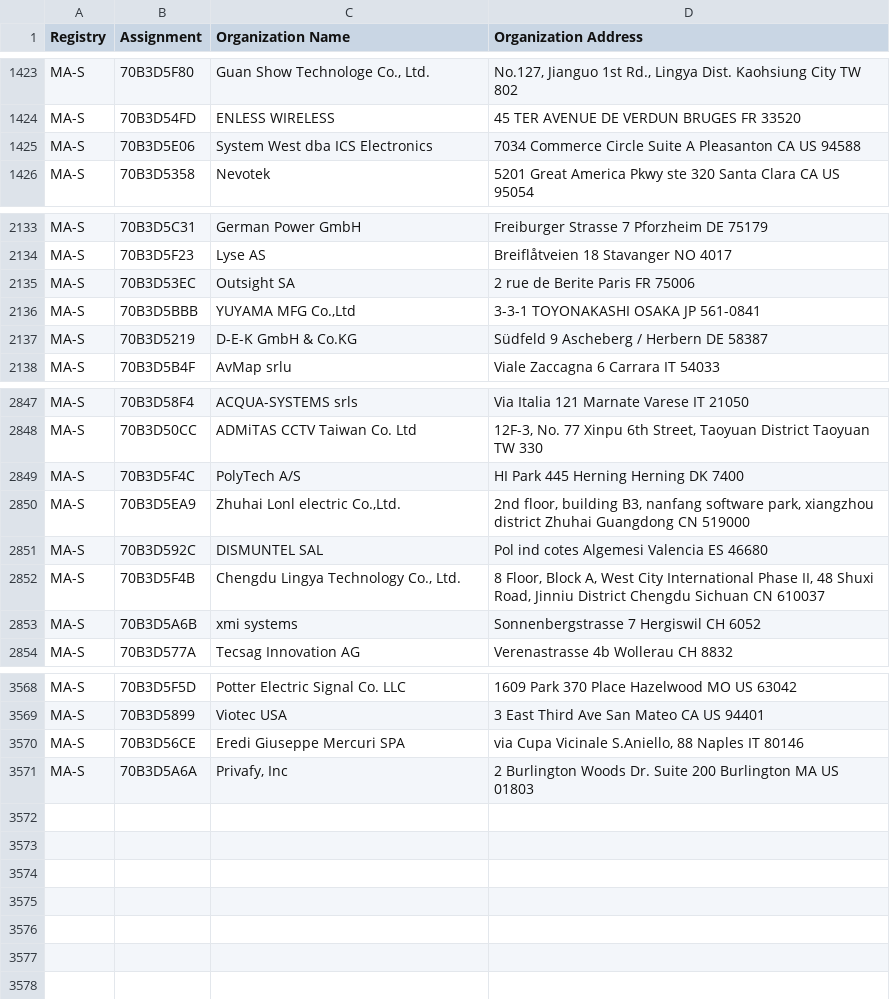
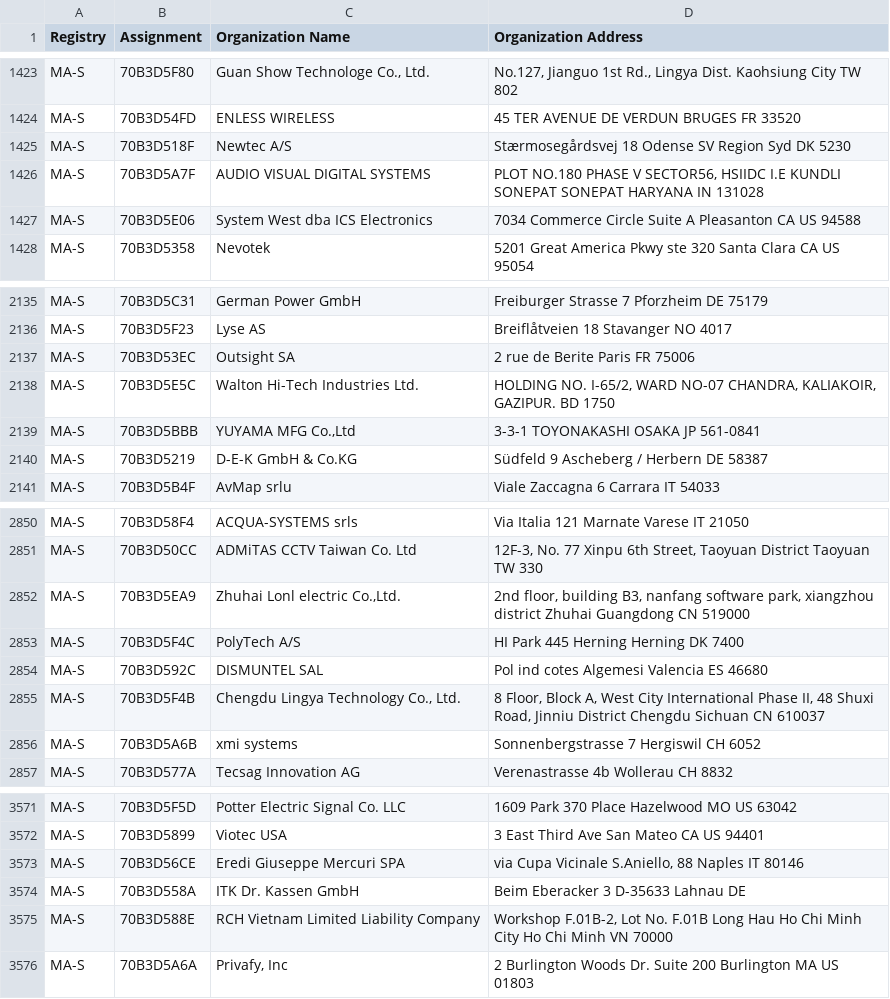
Before and after one commit to bedestall5/mac-ages, a CSV file: data/ieee/oui36.csv, drawn as a sheet; only a part is shown, gaps mark what is left out.

```diff
--- a/data/ieee/oui36.csv
+++ b/data/ieee/oui36.csv
@@ -1424,2 +1424,4 @@ MA-S,70B3D5F80,"Guan Show Technologe Co., Ltd.","No.127, Jianguo 1st Rd., Lingya
 MA-S,70B3D54FD,ENLESS WIRELESS,45 TER AVENUE DE VERDUN BRUGES  FR 33520
+MA-S,70B3D518F,Newtec A/S,Stærmosegårdsvej  18 Odense SV Region Syd DK 5230
+MA-S,70B3D5A7F,AUDIO VISUAL DIGITAL SYSTEMS,"PLOT NO.180 PHASE V SECTOR56, HSIIDC I.E KUNDLI SONEPAT SONEPAT HARYANA IN 131028 "
 MA-S,70B3D5E06,System West dba ICS Electronics,7034 Commerce Circle Suite A Pleasanton CA US 94588
@@ -2135,2 +2137,3 @@ MA-S,70B3D5F23,Lyse AS,Breiflåtveien 18 Stavanger  NO 4017
 MA-S,70B3D53EC,Outsight SA,2 rue de Berite Paris  FR 75006
+MA-S,70B3D5E5C,Walton Hi-Tech Industries Ltd.,"HOLDING NO. I-65/2, WARD NO-07 CHANDRA, KALIAKOIR, GAZIPUR.  BD 1750 "
 MA-S,70B3D5BBB,"YUYAMA MFG Co.,Ltd",3-3-1 TOYONAKASHI OSAKA JP 561-0841
@@ -2848,4 +2851,4 @@ MA-S,70B3D58F4,ACQUA-SYSTEMS srls,Via Italia 121 Marnate Varese IT 21050
 MA-S,70B3D50CC,ADMiTAS CCTV Taiwan Co. Ltd,"12F-3, No. 77 Xinpu 6th Street, Taoyuan District Taoyuan    TW 330 "
-MA-S,70B3D5F4C,PolyTech A/S,HI Park 445 Herning Herning DK 7400
 MA-S,70B3D5EA9,"Zhuhai Lonl electric Co.,Ltd.","2nd floor, building B3, nanfang software park, xiangzhou district Zhuhai Guangdong  CN 519000 "
+MA-S,70B3D5F4C,PolyTech A/S,HI Park 445 Herning Herning DK 7400
 MA-S,70B3D592C,DISMUNTEL SAL,Pol ind cotes Algemesi Valencia ES 46680
@@ -3570,2 +3573,4 @@ MA-S,70B3D5899,Viotec USA,3 East Third Ave San Mateo CA US 94401
 MA-S,70B3D56CE,Eredi Giuseppe Mercuri SPA,"via Cupa Vicinale S.Aniello, 88 Naples  IT 80146 "
+MA-S,70B3D558A,ITK Dr. Kassen GmbH,Beim Eberacker 3 D-35633 Lahnau  DE
+MA-S,70B3D588E,RCH Vietnam Limited Liability Company,"Workshop F.01B-2, Lot No. F.01B Long Hau Ho Chi Minh City Ho Chi Minh VN 70000 "
 MA-S,70B3D5A6A,"Privafy, Inc",2 Burlington Woods Dr. Suite 200 Burlington MA US 01803
```
Also changed, not shown: data/ieee/mam.csv, 2 other files.
